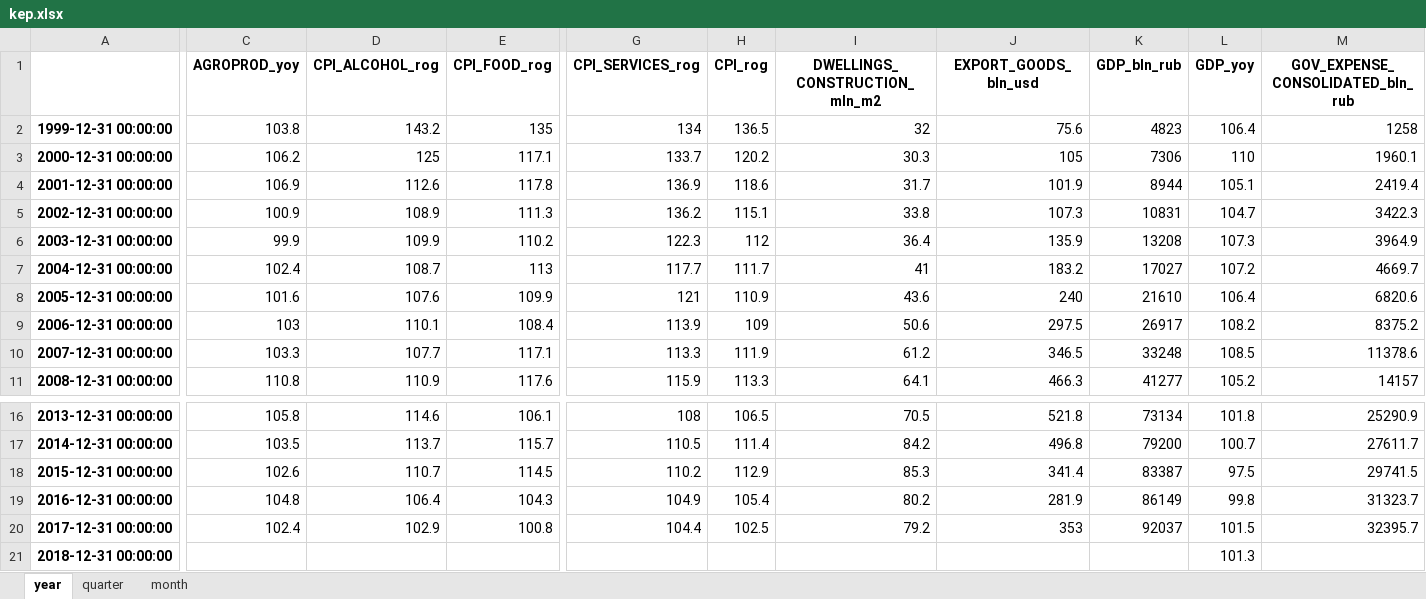
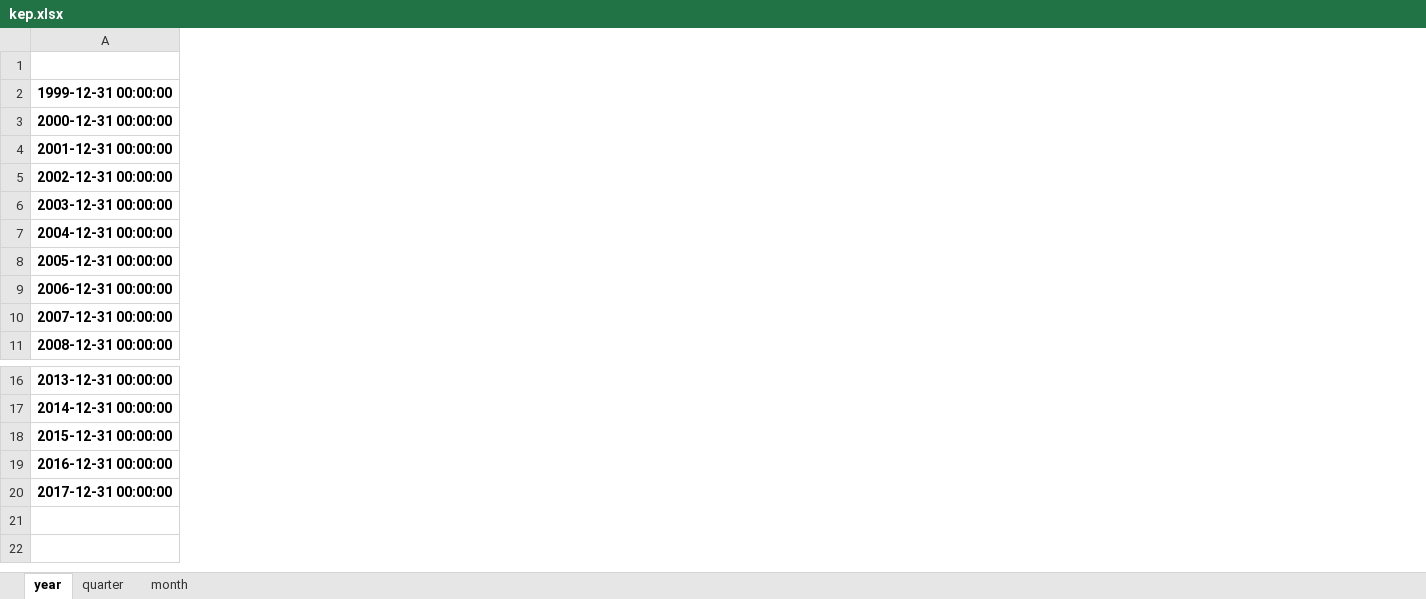
Before and after one commit to mini-kep/parser-rosstat-kep, an Excel workbook: output/kep.xlsx, sheet year, drawn as a sheet; only a part is shown, gaps mark what is left out; values as stored, in another font and other column widths than the file's, no borders; removed rows and columns are numbered as before the commit, all else as after; rows hold the shown columns only; the diff covers the shown part only; the diff names each change by its address in the sheet, - before the commit and + after, or states it on an @@ line.

Commit message:
dataset manpulation by (year, month)

```diff
--- a/output/kep.xlsx (sheet year)
+++ b/output/kep.xlsx (sheet year)
-column C (AGROPROD_yoy), rows 2-11: 103.8 | 106.2 | 106.9 | 100.9 | 99.9 | 102.4 | 101.6 | 103 | 103.3 | 110.8; rows 16-20: 105.8 | 103.5 | 102.6 | 104.8 | 102.4
-column D (CPI_ALCOHOL_rog), rows 2-11: 143.2 | 125 | 112.6 | 108.9 | 109.9 | 108.7 | 107.6 | 110.1 | 107.7 | 110.9; rows 16-20: 114.6 | 113.7 | 110.7 | 106.4 | 102.9
-column E (CPI_FOOD_rog), rows 2-11: 135 | 117.1 | 117.8 | 111.3 | 110.2 | 113 | 109.9 | 108.4 | 117.1 | 117.6; rows 16-20: 106.1 | 115.7 | 114.5 | 104.3 | 100.8
-column G (CPI_SERVICES_rog), rows 2-11: 134 | 133.7 | 136.9 | 136.2 | 122.3 | 117.7 | 121 | 113.9 | 113.3 | 115.9; rows 16-20: 108 | 110.5 | 110.2 | 104.9 | 104.4
-column H (CPI_rog), rows 2-11: 136.5 | 120.2 | 118.6 | 115.1 | 112 | 111.7 | 110.9 | 109 | 111.9 | 113.3; rows 16-20: 106.5 | 111.4 | 112.9 | 105.4 | 102.5
-column I (DWELLINGS_CONSTRUCTION_mln_m2), rows 2-11: 32 | 30.3 | 31.7 | 33.8 | 36.4 | 41 | 43.6 | 50.6 | 61.2 | 64.1; rows 16-20: 70.5 | 84.2 | 85.3 | 80.2 | 79.2
-column J (EXPORT_GOODS_bln_usd), rows 2-11: 75.6 | 105 | 101.9 | 107.3 | 135.9 | 183.2 | 240 | 297.5 | 346.5 | 466.3; rows 16-20: 521.8 | 496.8 | 341.4 | 281.9 | 353
-column K (GDP_bln_rub), rows 2-11: 4823 | 7306 | 8944 | 10831 | 13208 | 17027 | 21610 | 26917 | 33248 | 41277; rows 16-20: 73134 | 79200 | 83387 | 86149 | 92037
-column L (GDP_yoy), rows 2-11: 106.4 | 110 | 105.1 | 104.7 | 107.3 | 107.2 | 106.4 | 108.2 | 108.5 | 105.2; rows 16-20: 101.8 | 100.7 | 97.5 | 99.8 | 101.5
-column M (GOV_EXPENSE_CONSOLIDATED_bln_rub), rows 2-11: 1258 | 1960.1 | 2419.4 | 3422.3 | 3964.9 | 4669.7 | 6820.6 | 8375.2 | 11378.6 | 14157; rows 16-20: 25290.9 | 27611.7 | 29741.5 | 31323.7 | 32395.7
-row 21: 2018-12-31 00:00:00 |  |  |  |  |  |  |  |  | 101.3
```
Also changed, not shown: 1 added column, 23 removed columns and 2 edited cells elsewhere in this sheet, sheet month, sheet quarter, 16 other files.
